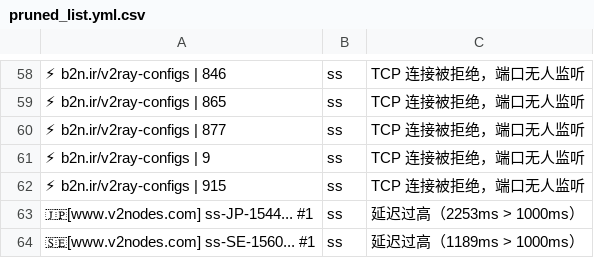
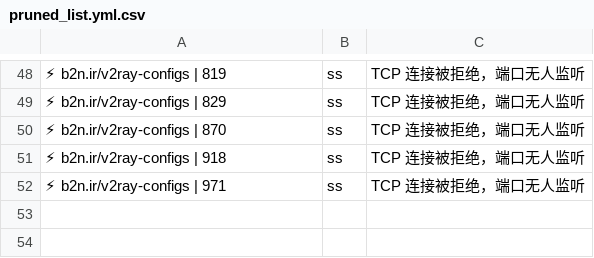
Before and after one commit to learnLi/free-nodes, a CSV file: pruned_list.yml.csv, drawn as a sheet; only a part is shown, gaps mark what is left out; removed rows and columns are numbered as before the commit, all else as after; the diff covers the shown part only; the diff names each change by its address in the sheet, - before the commit and + after, or states it on an @@ line.

```diff
--- a/pruned_list.yml.csv
+++ b/pruned_list.yml.csv
-A48: ⚡ b2n.ir/v2ray-configs | 846
+A48: ⚡ b2n.ir/v2ray-configs | 819
-A49: ⚡ b2n.ir/v2ray-configs | 865
+A49: ⚡ b2n.ir/v2ray-configs | 829
-A50: ⚡ b2n.ir/v2ray-configs | 877
+A50: ⚡ b2n.ir/v2ray-configs | 870
-A51: ⚡ b2n.ir/v2ray-configs | 9
+A51: ⚡ b2n.ir/v2ray-configs | 918
-A52: ⚡ b2n.ir/v2ray-configs | 915
+A52: ⚡ b2n.ir/v2ray-configs | 971
-row 63: 🇯🇵[www.v2nodes.com] ss-JP-1544... #1 | ss | 延迟过高（2253ms > 1000ms）
-row 64: 🇸🇪[www.v2nodes.com] ss-SE-1560... #1 | ss | 延迟过高（1189ms > 1000ms）
```
Also changed, not shown: 9 added rows, 19 removed rows and 35 edited cells elsewhere in this file, probe.csv, pruned_list.meta.yml.csv, 55 other files.
